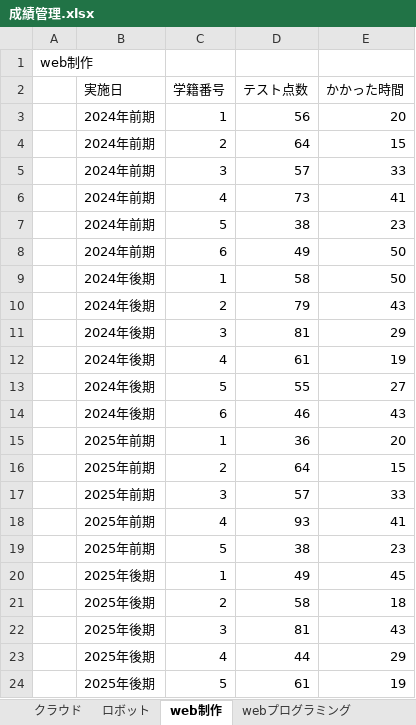
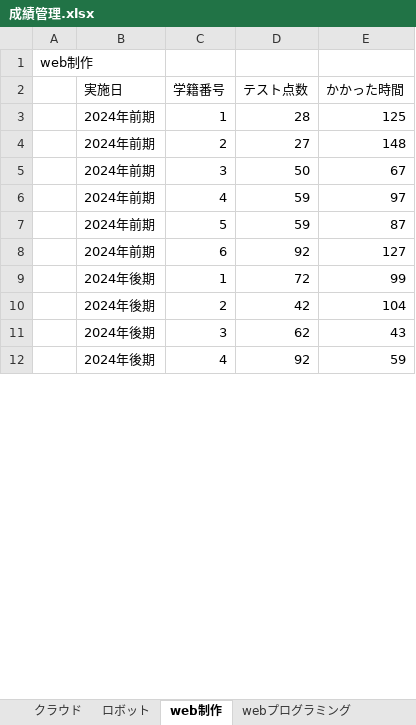
Before and after one commit to wataru666/B-team-work, an Excel workbook: 成績管理.xlsx, sheet web制作, drawn as a sheet; only a part is shown; values as stored, in another font and other column widths than the file's, no borders; charts and pictures not drawn; removed rows and columns are numbered as before the commit, all else as after; the diff covers the shown part only; the diff names each change by its address in the sheet, - before the commit and + after, or states it on an @@ line.

```diff
--- a/成績管理.xlsx (sheet web制作)
+++ b/成績管理.xlsx (sheet web制作)
-D3 (テスト点数): 56
+D3 (テスト点数): 28
-E3 (かかった時間): 20
+E3 (かかった時間): 125
-D4 (テスト点数): 64
+D4 (テスト点数): 27
-E4 (かかった時間): 15
+E4 (かかった時間): 148
-D5 (テスト点数): 57
+D5 (テスト点数): 50
-E5 (かかった時間): 33
+E5 (かかった時間): 67
-D6 (テスト点数): 73
+D6 (テスト点数): 59
-E6 (かかった時間): 41
+E6 (かかった時間): 97
-D7 (テスト点数): 38
+D7 (テスト点数): 59
-E7 (かかった時間): 23
+E7 (かかった時間): 87
-D8 (テスト点数): 49
+D8 (テスト点数): 92
-E8 (かかった時間): 50
+E8 (かかった時間): 127
-D9 (テスト点数): 58
+D9 (テスト点数): 72
-E9 (かかった時間): 50
+E9 (かかった時間): 99
-D10 (テスト点数): 79
+D10 (テスト点数): 42
-E10 (かかった時間): 43
+E10 (かかった時間): 104
-row 11:  | 2024年後期 | 3 | 81 | 29
-row 12:  | 2024年後期 | 4 | 61 | 19
-row 13:  | 2024年後期 | 5 | 55 | 27
-row 14:  | 2024年後期 | 6 | 46 | 43
-row 15:  | 2025年前期 | 1 | 36 | 20
-row 16:  | 2025年前期 | 2 | 64 | 15
-row 17:  | 2025年前期 | 3 | 57 | 33
-row 18:  | 2025年前期 | 4 | 93 | 41
-row 19:  | 2025年前期 | 5 | 38 | 23
-row 20:  | 2025年後期 | 1 | 49 | 45
-row 21:  | 2025年後期 | 2 | 58 | 18
-B11 (実施日): 2025年後期
+B11 (実施日): 2024年後期
-D11 (テスト点数): 81
+D11 (テスト点数): 62
-row 23:  | 2025年後期 | 4 | 44 | 29
-row 24:  | 2025年後期 | 5 | 61 | 19
+row 12:  | 2024年後期 | 4 | 92 | 59
```
Also changed, not shown: 12 added rows elsewhere in this sheet, sheet ロボット, sheet 作品制作, sheet webプログラミング, sheet AIプログラミング, sheet eビジネス, 1 other file.
